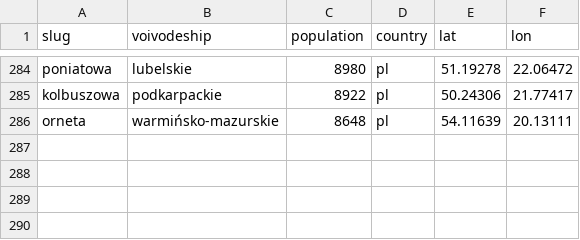
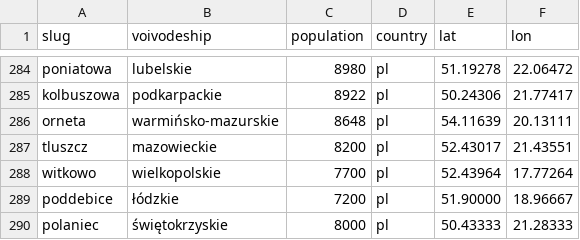
Before and after one commit to patrykorwat/radoskop, a CSV file: data/cities-meta.csv, drawn as a sheet; only a part is shown, gaps mark what is left out; the diff names each change by its address in the sheet, - before the commit and + after, or states it on an @@ line.

Commit message:
Add 4 new eSesja-roll-call cities (tluszcz, witkowo, poddebice, polaniec) — glosowania imienne IX kad. 2024-2029
cities-meta + city_teryt_map: +tluszcz, witkowo, poddebice, polaniec

```diff
--- a/data/cities-meta.csv
+++ b/data/cities-meta.csv
+row 287: tluszcz | mazowieckie | 8200 | pl | 52.43017 | 21.43551
+row 288: witkowo | wielkopolskie | 7700 | pl | 52.43964 | 17.77264
+row 289: poddebice | łódzkie | 7200 | pl | 51.90000 | 18.96667
+row 290: polaniec | świętokrzyskie | 8000 | pl | 50.43333 | 21.28333
```
Also changed, not shown: docs/units/city_teryt_map.csv, 8 other files.
